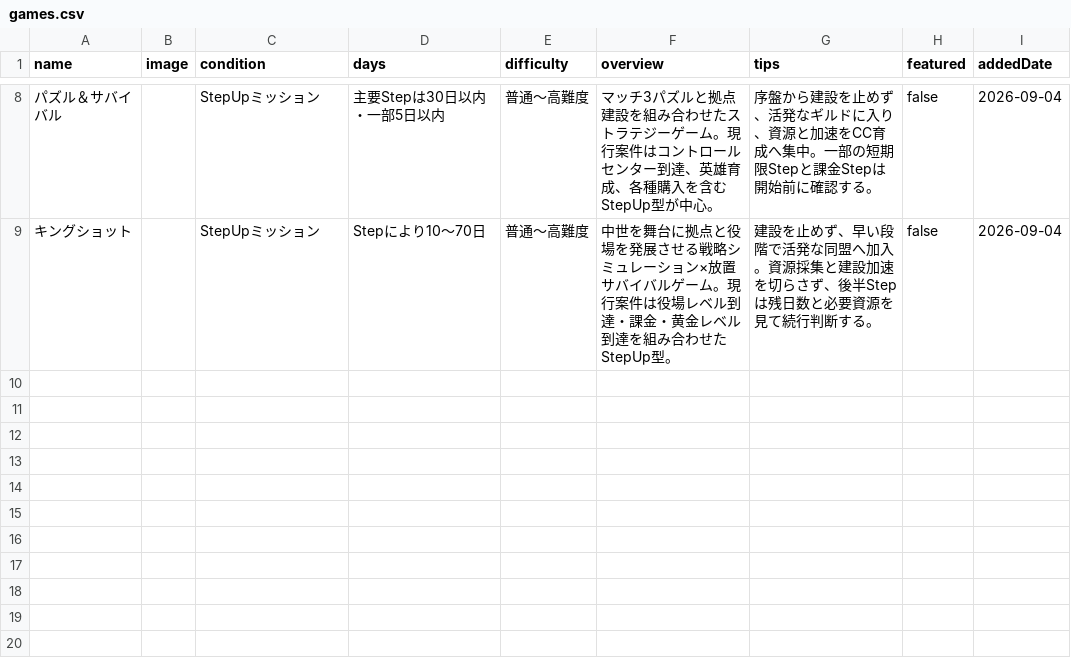
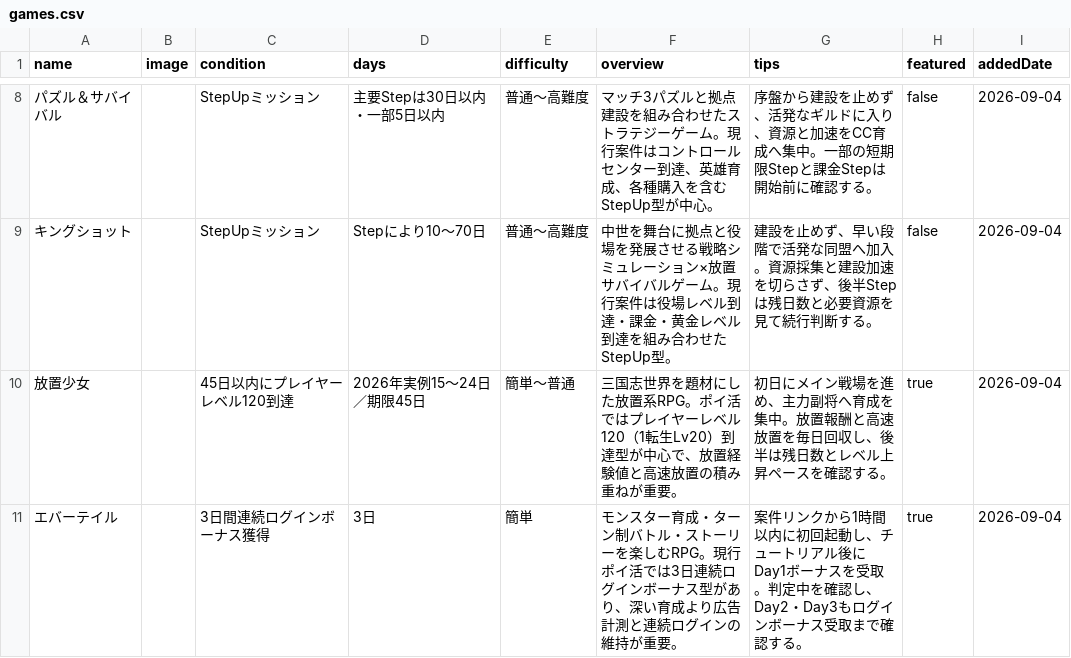
Before and after one commit to POIGAME-LAB/poigamelab, a CSV file: games.csv, drawn as a sheet; only a part is shown, gaps mark what is left out; the diff names each change by its address in the sheet, - before the commit and + after, or states it on an @@ line.

Commit message:
Add Houchi Shoujo and Evertale catalog entries

```diff
--- a/games.csv
+++ b/games.csv
+row 10: 放置少女 |  | 45日以内にプレイヤーレベル120到達 | 2026年実例15〜24日／期限45日 | 簡単〜普通 | 三国志世界を題材にした放置系RPG。ポイ活ではプレイヤーレベル120（1転生Lv20）到達型が中心で、放置経験値と高速放置の積み重ねが重要。 | 初日にメイン戦場を進め、主力副将へ育成を集中。放置報酬と高速放置を毎日回収し、後半は残日数とレベル上昇ペースを確認する。 | true | 2026-09-04
+row 11: エバーテイル |  | 3日間連続ログインボーナス獲得 | 3日 | 簡単 | モンスター育成・ターン制バトル・ストーリーを楽しむRPG。現行ポイ活では3日連続ログインボーナス型があり、深い育成より広告計測と連続ログインの維持が重要。 | 案件リンクから1時間以内に初回起動し、チュートリアル後にDay1ボーナスを受取。判定中を確認し、Day2・Day3もログインボーナス受取まで確認する。 | true | 2026-09-04
```
